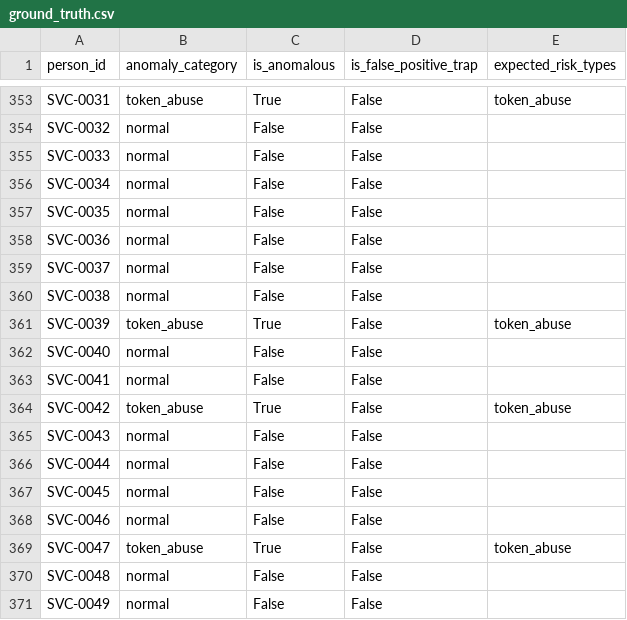
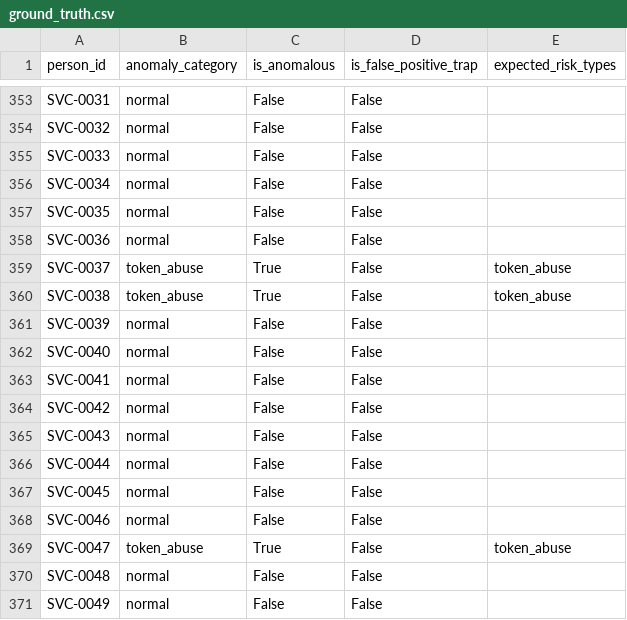
Before and after one commit to PradeepTech-hub/IdentitySphere-AI, a CSV file: identitysphere/data/generated/ground_truth.csv, drawn as a sheet; only a part is shown, gaps mark what is left out; the diff covers the shown part only; the diff names each change by its address in the sheet, - before the commit and + after, or states it on an @@ line.

```diff
--- a/identitysphere/data/generated/ground_truth.csv
+++ b/identitysphere/data/generated/ground_truth.csv
-B353 (anomaly_category): token_abuse
+B353 (anomaly_category): normal
-C353 (is_anomalous): True
+C353 (is_anomalous): False
-E353 (expected_risk_types): token_abuse
+E353 (expected_risk_types): (empty)
-B359:B360 (anomaly_category): normal
+B359:B360 (anomaly_category): token_abuse
-C359:C360 (is_anomalous): False
+C359:C360 (is_anomalous): True
-E359:E360 (expected_risk_types): (empty)
+E359:E360 (expected_risk_types): token_abuse
-B361 (anomaly_category): token_abuse
+B361 (anomaly_category): normal
-C361 (is_anomalous): True
+C361 (is_anomalous): False
-E361 (expected_risk_types): token_abuse
+E361 (expected_risk_types): (empty)
-B364 (anomaly_category): token_abuse
+B364 (anomaly_category): normal
-C364 (is_anomalous): True
+C364 (is_anomalous): False
-E364 (expected_risk_types): token_abuse
+E364 (expected_risk_types): (empty)
```
Also changed, not shown: 36 edited cells elsewhere in this file, identitysphere/data/generated/audit_events.csv, identitysphere/data/generated/identities.csv, 40 other files.
